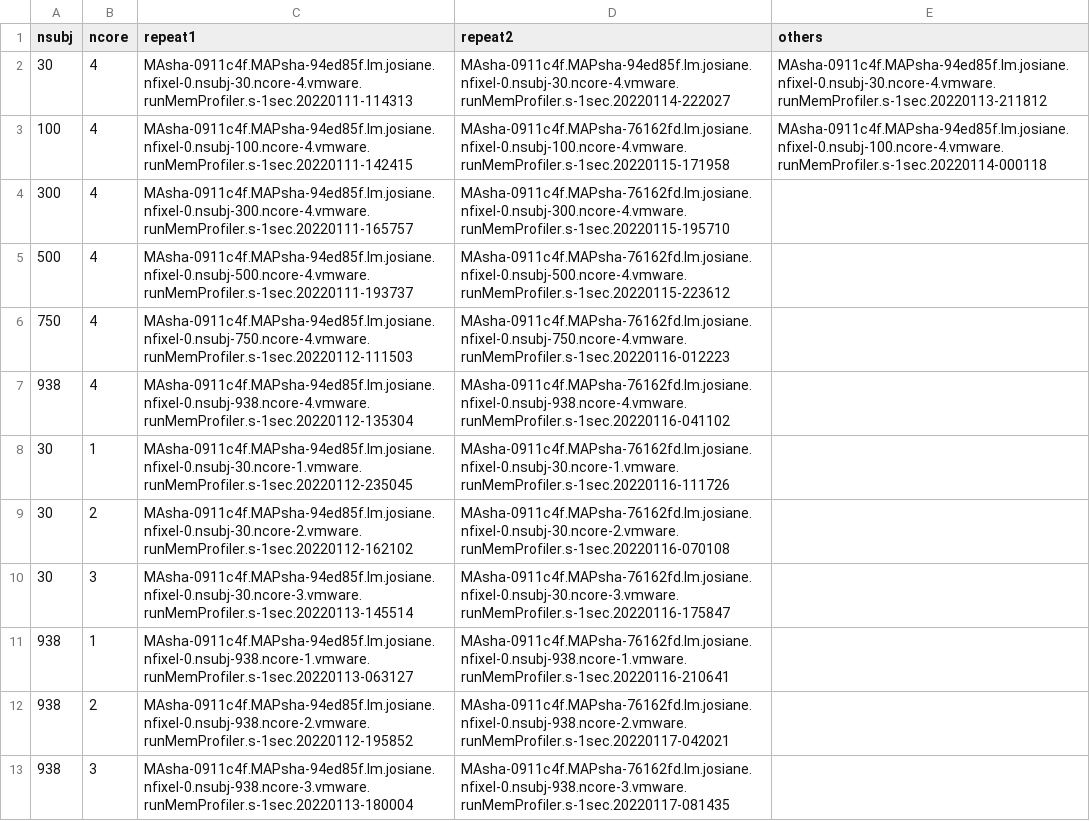
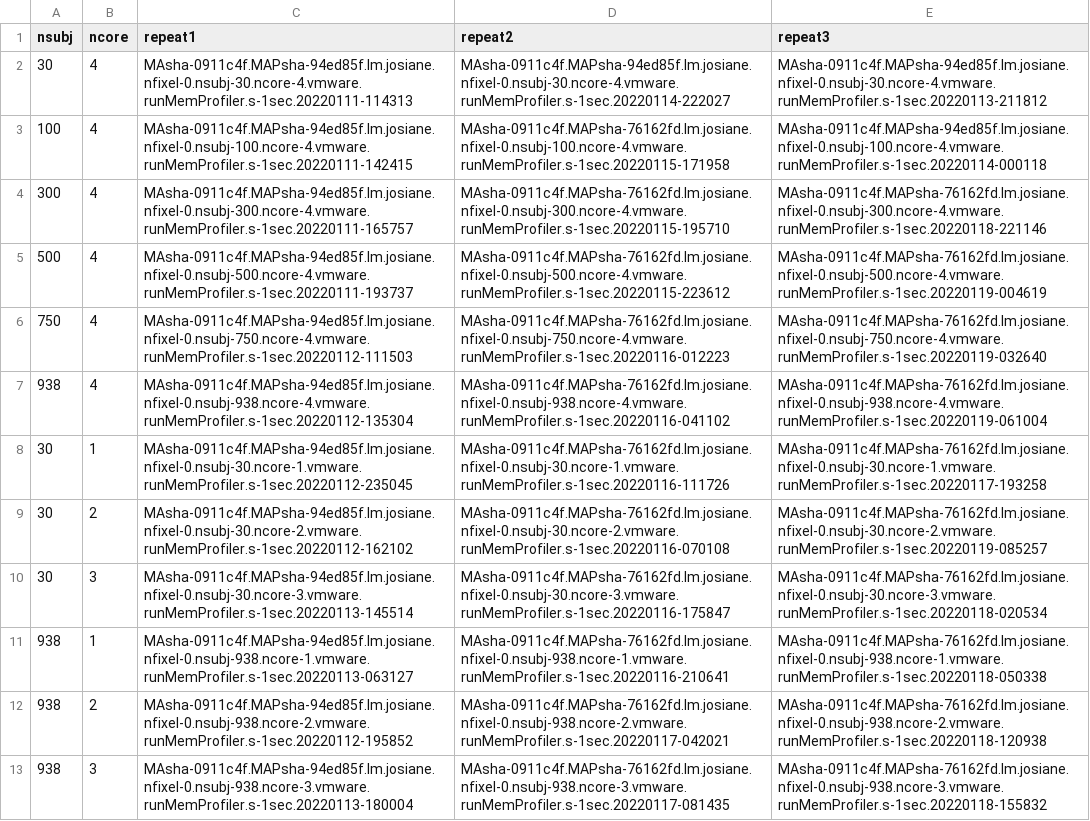
Before and after one commit to PennLINC/ModelArray_paper, a CSV file: benchmarks/benchmark_memory_foldernames_ModelArrayLM.csv, drawn as a sheet; the diff names each change by its address in the sheet, - before the commit and + after, or states it on an @@ line.

Commit message:
add descriptions of functions; add taking median of repeats

```diff
--- a/benchmarks/benchmark_memory_foldernames_ModelArrayLM.csv
+++ b/benchmarks/benchmark_memory_foldernames_ModelArrayLM.csv
-E1: others
+E1: repeat3
-E4 (repeat3): (empty)
+E4 (repeat3): MAsha-0911c4f.MAPsha-76162fd.lm.josiane.nfixel-0.nsubj-300.ncore-4.vmware.runMemProfiler.s-1sec.20220118-221146
-E5 (repeat3): (empty)
+E5 (repeat3): MAsha-0911c4f.MAPsha-76162fd.lm.josiane.nfixel-0.nsubj-500.ncore-4.vmware.runMemProfiler.s-1sec.20220119-004619
-E6 (repeat3): (empty)
+E6 (repeat3): MAsha-0911c4f.MAPsha-76162fd.lm.josiane.nfixel-0.nsubj-750.ncore-4.vmware.runMemProfiler.s-1sec.20220119-032640
-E7 (repeat3): (empty)
+E7 (repeat3): MAsha-0911c4f.MAPsha-76162fd.lm.josiane.nfixel-0.nsubj-938.ncore-4.vmware.runMemProfiler.s-1sec.20220119-061004
-E8 (repeat3): (empty)
+E8 (repeat3): MAsha-0911c4f.MAPsha-76162fd.lm.josiane.nfixel-0.nsubj-30.ncore-1.vmware.runMemProfiler.s-1sec.20220117-193258
-E9 (repeat3): (empty)
+E9 (repeat3): MAsha-0911c4f.MAPsha-76162fd.lm.josiane.nfixel-0.nsubj-30.ncore-2.vmware.runMemProfiler.s-1sec.20220119-085257
-E10 (repeat3): (empty)
+E10 (repeat3): MAsha-0911c4f.MAPsha-76162fd.lm.josiane.nfixel-0.nsubj-30.ncore-3.vmware.runMemProfiler.s-1sec.20220118-020534
-E11 (repeat3): (empty)
+E11 (repeat3): MAsha-0911c4f.MAPsha-76162fd.lm.josiane.nfixel-0.nsubj-938.ncore-1.vmware.runMemProfiler.s-1sec.20220118-050338
-E12 (repeat3): (empty)
+E12 (repeat3): MAsha-0911c4f.MAPsha-76162fd.lm.josiane.nfixel-0.nsubj-938.ncore-2.vmware.runMemProfiler.s-1sec.20220118-120938
-E13 (repeat3): (empty)
+E13 (repeat3): MAsha-0911c4f.MAPsha-76162fd.lm.josiane.nfixel-0.nsubj-938.ncore-3.vmware.runMemProfiler.s-1sec.20220118-155832
```
Also changed, not shown: 2 other files.
